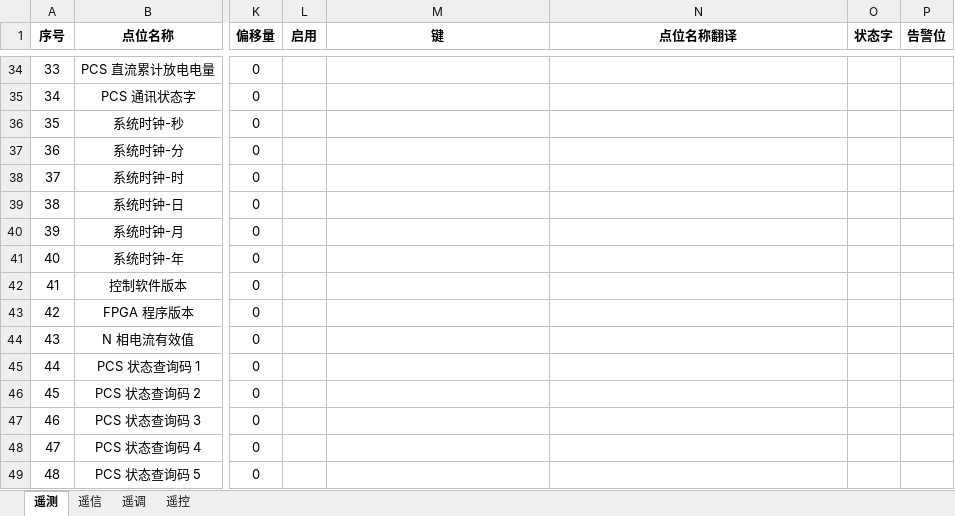
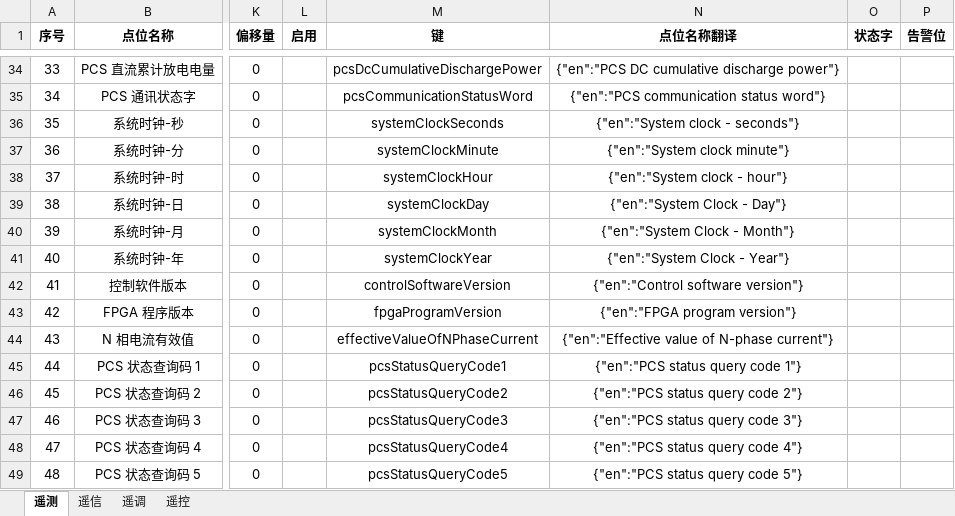
Before and after one commit to mikasa112/collector, an Excel workbook: config/PCS_125_英博.xlsx, sheet 遥测, drawn as a sheet; only a part is shown, gaps mark what is left out; values as stored, in another font and other column widths than the file's, no borders; the diff covers the shown part only; the diff names each change by its address in the sheet, - before the commit and + after, or states it on an @@ line.

```diff
--- a/config/PCS_125_英博.xlsx (sheet 遥测)
+++ b/config/PCS_125_英博.xlsx (sheet 遥测)
-M34 (键): (empty)
+M34 (键): pcsDcCumulativeDischargePower
-N34 (点位名称翻译): (empty)
+N34 (点位名称翻译): {"en":"PCS DC cumulative discharge power"}
-M35 (键): (empty)
+M35 (键): pcsCommunicationStatusWord
-N35 (点位名称翻译): (empty)
+N35 (点位名称翻译): {"en":"PCS communication status word"}
-M36 (键): (empty)
+M36 (键): systemClockSeconds
-N36 (点位名称翻译): (empty)
+N36 (点位名称翻译): {"en":"System clock - seconds"}
-M37 (键): (empty)
+M37 (键): systemClockMinute
-N37 (点位名称翻译): (empty)
+N37 (点位名称翻译): {"en":"System clock minute"}
-M38 (键): (empty)
+M38 (键): systemClockHour
-N38 (点位名称翻译): (empty)
+N38 (点位名称翻译): {"en":"System clock - hour"}
-M39 (键): (empty)
+M39 (键): systemClockDay
-N39 (点位名称翻译): (empty)
+N39 (点位名称翻译): {"en":"System Clock - Day"}
-M40 (键): (empty)
+M40 (键): systemClockMonth
-N40 (点位名称翻译): (empty)
+N40 (点位名称翻译): {"en":"System Clock - Month"}
-M41 (键): (empty)
+M41 (键): systemClockYear
-N41 (点位名称翻译): (empty)
+N41 (点位名称翻译): {"en":"System Clock - Year"}
-M42 (键): (empty)
+M42 (键): controlSoftwareVersion
-N42 (点位名称翻译): (empty)
+N42 (点位名称翻译): {"en":"Control software version"}
-M43 (键): (empty)
+M43 (键): fpgaProgramVersion
-N43 (点位名称翻译): (empty)
+N43 (点位名称翻译): {"en":"FPGA program version"}
-M44 (键): (empty)
+M44 (键): effectiveValueOfNPhaseCurrent
-N44 (点位名称翻译): (empty)
+N44 (点位名称翻译): {"en":"Effective value of N-phase current"}
-M45 (键): (empty)
+M45 (键): pcsStatusQueryCode1
-N45 (点位名称翻译): (empty)
+N45 (点位名称翻译): {"en":"PCS status query code 1"}
-M46 (键): (empty)
+M46 (键): pcsStatusQueryCode2
-N46 (点位名称翻译): (empty)
+N46 (点位名称翻译): {"en":"PCS status query code 2"}
-M47 (键): (empty)
+M47 (键): pcsStatusQueryCode3
-N47 (点位名称翻译): (empty)
+N47 (点位名称翻译): {"en":"PCS status query code 3"}
-M48 (键): (empty)
+M48 (键): pcsStatusQueryCode4
-N48 (点位名称翻译): (empty)
+N48 (点位名称翻译): {"en":"PCS status query code 4"}
-M49 (键): (empty)
+M49 (键): pcsStatusQueryCode5
-N49 (点位名称翻译): (empty)
+N49 (点位名称翻译): {"en":"PCS status query code 5"}
```
Also changed, not shown: 324 edited cells elsewhere in this sheet, sheet 遥控, sheet 遥信, sheet 遥调, config/配置_v2.0.xlsx, 18 other files.
